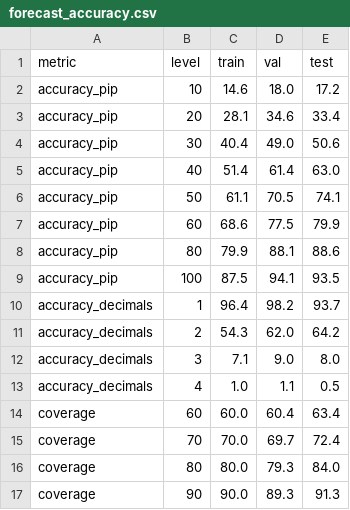
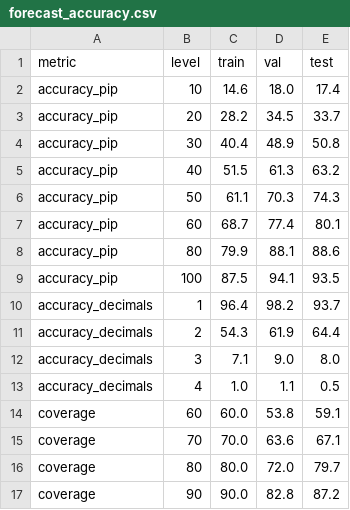
Before and after one commit to GCS230476/Final-Project-2, a CSV file: models/forecast_accuracy.csv, drawn as a sheet.

```diff
--- a/models/forecast_accuracy.csv
+++ b/models/forecast_accuracy.csv
@@ -1,8 +1,8 @@
 metric,level,train,val,test
-accuracy_pip,10,14.6,18.0,17.2
-accuracy_pip,20,28.1,34.6,33.4
-accuracy_pip,30,40.4,49.0,50.6
-accuracy_pip,40,51.4,61.4,63.0
-accuracy_pip,50,61.1,70.5,74.1
-accuracy_pip,60,68.6,77.5,79.9
+accuracy_pip,10,14.6,18.0,17.4
+accuracy_pip,20,28.2,34.5,33.7
+accuracy_pip,30,40.4,48.9,50.8
+accuracy_pip,40,51.5,61.3,63.2
+accuracy_pip,50,61.1,70.3,74.3
+accuracy_pip,60,68.7,77.4,80.1
 accuracy_pip,80,79.9,88.1,88.6
@@ -10,8 +10,8 @@ accuracy_pip,100,87.5,94.1,93.5
 accuracy_decimals,1,96.4,98.2,93.7
-accuracy_decimals,2,54.3,62.0,64.2
+accuracy_decimals,2,54.3,61.9,64.4
 accuracy_decimals,3,7.1,9.0,8.0
 accuracy_decimals,4,1.0,1.1,0.5
-coverage,60,60.0,60.4,63.4
-coverage,70,70.0,69.7,72.4
-coverage,80,80.0,79.3,84.0
-coverage,90,90.0,89.3,91.3
+coverage,60,60.0,53.8,59.1
+coverage,70,70.0,63.6,67.1
+coverage,80,80.0,72.0,79.7
+coverage,90,90.0,82.8,87.2
```
Also changed, not shown: data/interim/fx_master_dataset.csv, models/price_forecast_accuracy.csv, 57 other files.
